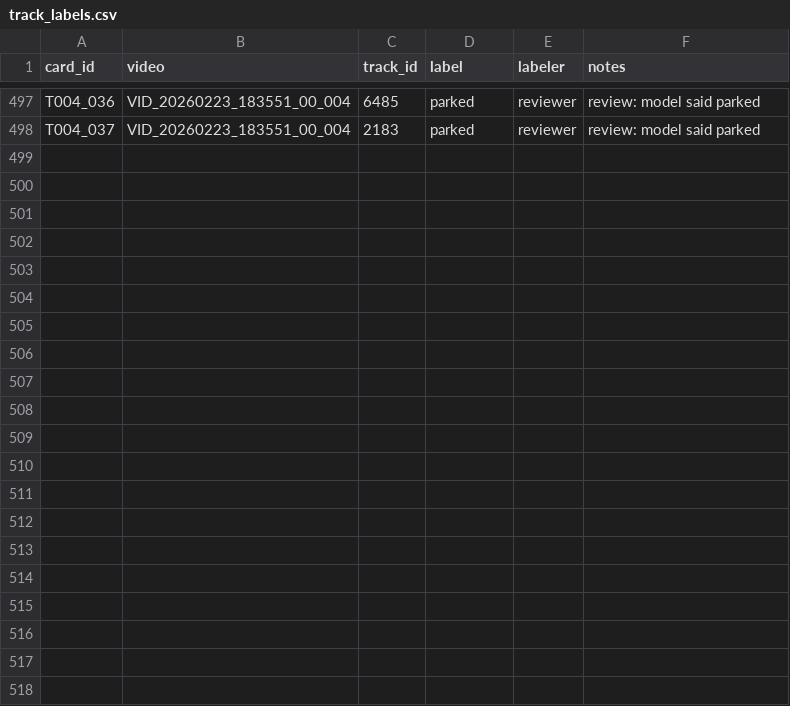
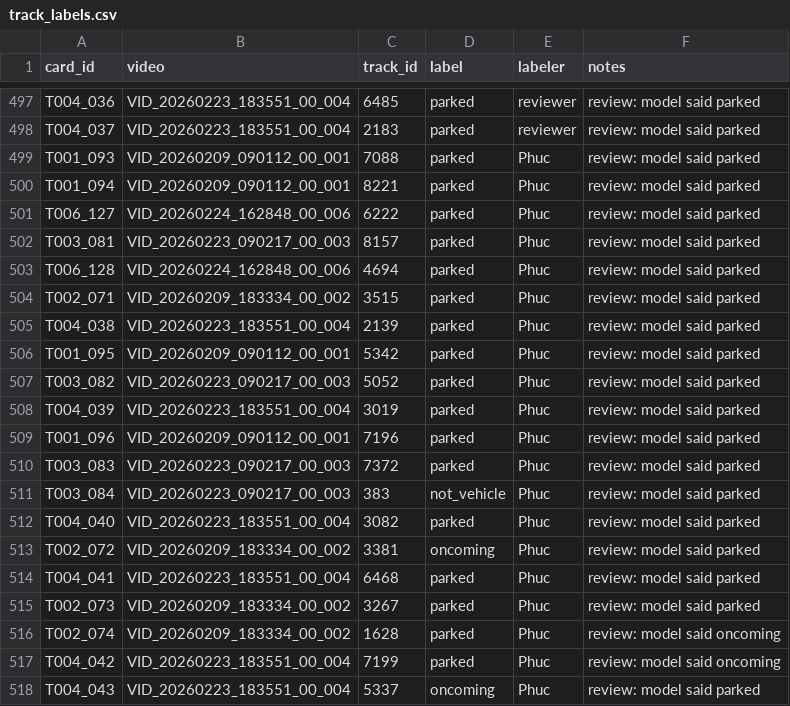
Before and after one commit to Robertn02/Car-detection, a CSV file: data/typology/track_labels.csv, drawn as a sheet; only a part is shown, gaps mark what is left out.

```diff
--- a/data/typology/track_labels.csv
+++ b/data/typology/track_labels.csv
@@ -498 +498,21 @@ T004_036,VID_20260223_183551_00_004,6485,parked,reviewer,review: model said park
 T004_037,VID_20260223_183551_00_004,2183,parked,reviewer,review: model said parked
+T001_093,VID_20260209_090112_00_001,7088,parked,Phuc,review: model said parked
+T001_094,VID_20260209_090112_00_001,8221,parked,Phuc,review: model said parked
+T006_127,VID_20260224_162848_00_006,6222,parked,Phuc,review: model said parked
+T003_081,VID_20260223_090217_00_003,8157,parked,Phuc,review: model said parked
+T006_128,VID_20260224_162848_00_006,4694,parked,Phuc,review: model said parked
+T002_071,VID_20260209_183334_00_002,3515,parked,Phuc,review: model said parked
+T004_038,VID_20260223_183551_00_004,2139,parked,Phuc,review: model said parked
+T001_095,VID_20260209_090112_00_001,5342,parked,Phuc,review: model said parked
+T003_082,VID_20260223_090217_00_003,5052,parked,Phuc,review: model said parked
+T004_039,VID_20260223_183551_00_004,3019,parked,Phuc,review: model said parked
+T001_096,VID_20260209_090112_00_001,7196,parked,Phuc,review: model said parked
+T003_083,VID_20260223_090217_00_003,7372,parked,Phuc,review: model said parked
+T003_084,VID_20260223_090217_00_003,383,not_vehicle,Phuc,review: model said parked
+T004_040,VID_20260223_183551_00_004,3082,parked,Phuc,review: model said parked
+T002_072,VID_20260209_183334_00_002,3381,oncoming,Phuc,review: model said parked
+T004_041,VID_20260223_183551_00_004,6468,parked,Phuc,review: model said parked
+T002_073,VID_20260209_183334_00_002,3267,parked,Phuc,review: model said parked
+T002_074,VID_20260209_183334_00_002,1628,parked,Phuc,review: model said oncoming
+T004_042,VID_20260223_183551_00_004,7199,parked,Phuc,review: model said oncoming
+T004_043,VID_20260223_183551_00_004,5337,oncoming,Phuc,review: model said parked
```
Also changed, not shown: data/typology/review_log.csv, data/typology/sign_labels.csv, 51 other files.
